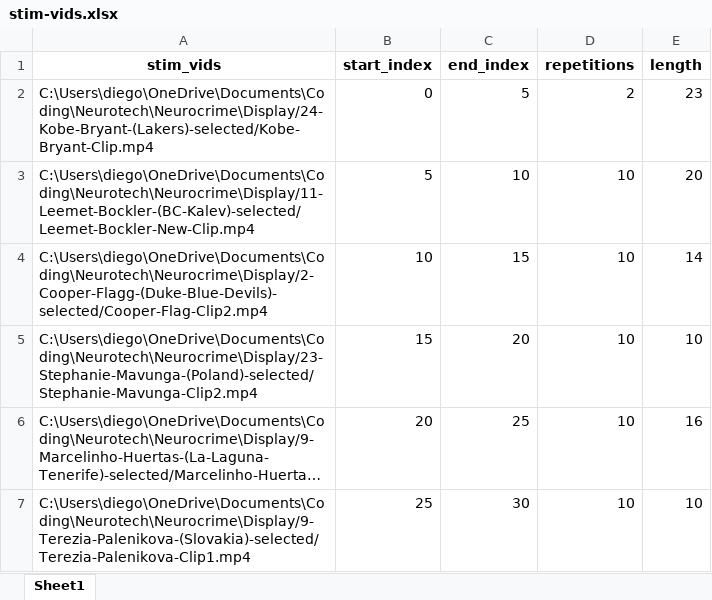
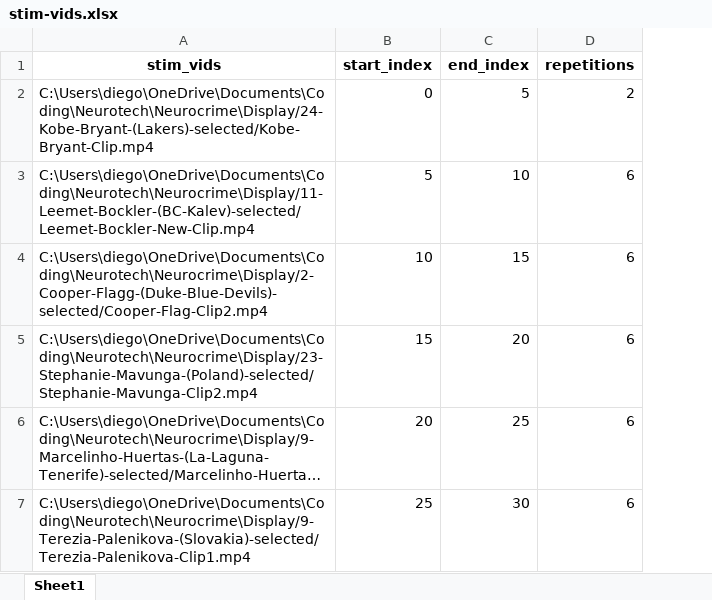
Before and after one commit to Neurotech-Davis/NeuroCrime, an Excel workbook: stim-vids.xlsx, sheet Sheet1, drawn as a sheet; long unchanged cells end in …; values as stored, in another font and other column widths than the file's, no borders; the diff names each change by its address in the sheet, - before the commit and + after, or states it on an @@ line.

```diff
--- a/stim-vids.xlsx (sheet Sheet1)
+++ b/stim-vids.xlsx (sheet Sheet1)
-column E (length), rows 2-7: 23 | 20 | 14 | 10 | 16 | 10
-D3:D7 (repetitions): 10
+D3:D7 (repetitions): 6
```
Also changed, not shown: stim-faces.xlsx, 24 other files.
